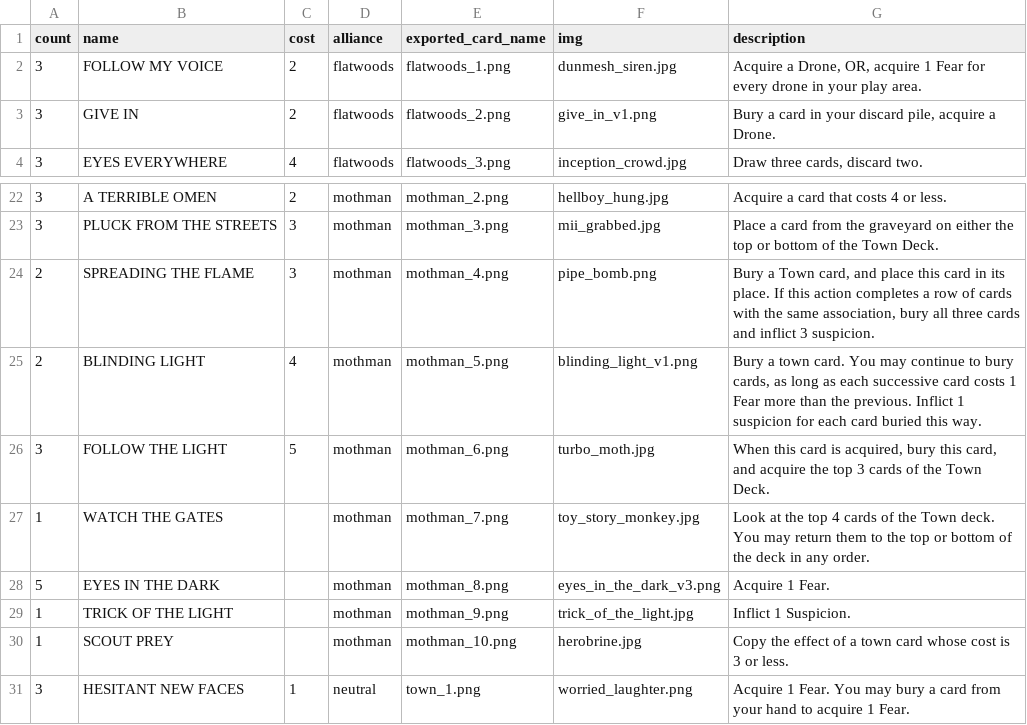
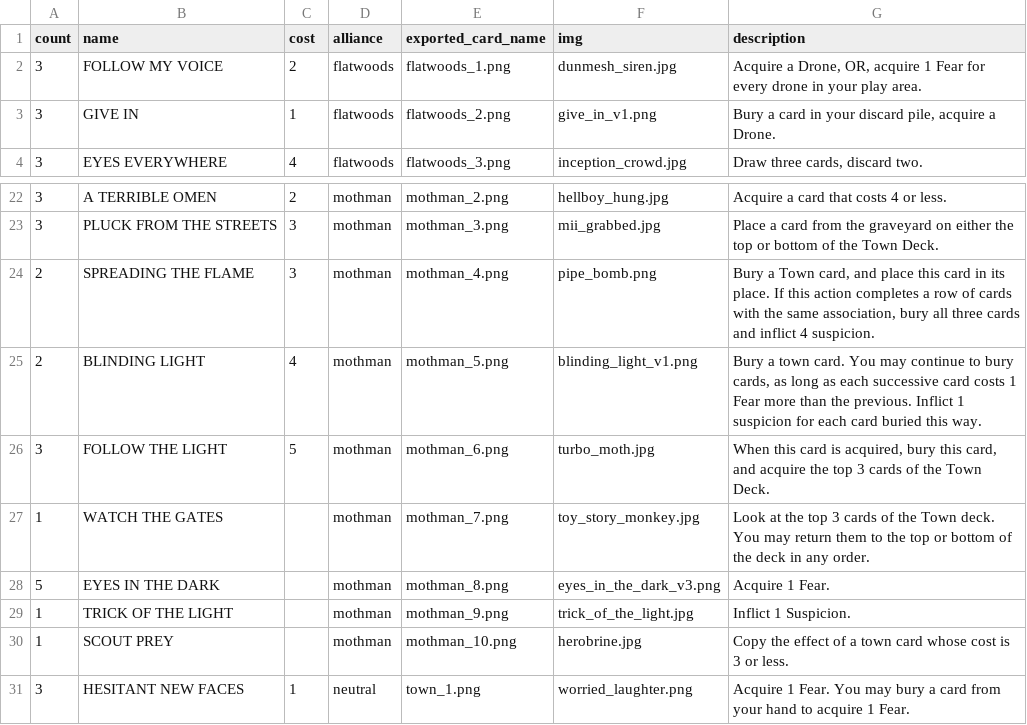
Before and after one commit to optimisticlucio/skulk, a CSV file: csv/cards.csv, drawn as a sheet; only a part is shown, gaps mark what is left out.

```diff
--- a/csv/cards.csv
+++ b/csv/cards.csv
@@ -2,3 +2,3 @@ count,name,cost,alliance,exported_card_name,img,description
 3,FOLLOW MY VOICE,2,flatwoods,flatwoods_1.png,dunmesh_siren.jpg,"Acquire a Drone, OR, acquire 1 Fear for every drone in your play area."
-3,GIVE IN,2,flatwoods,flatwoods_2.png,give_in_v1.png,"Bury a card in your discard pile, acquire a Drone."
+3,GIVE IN,1,flatwoods,flatwoods_2.png,give_in_v1.png,"Bury a card in your discard pile, acquire a Drone."
 3,EYES EVERYWHERE,4,flatwoods,flatwoods_3.png,inception_crowd.jpg,"Draw three cards, discard two."
@@ -23,6 +23,6 @@ count,name,cost,alliance,exported_card_name,img,description
 3,PLUCK FROM THE STREETS,3,mothman,mothman_3.png,mii_grabbed.jpg,Place a card from the graveyard on either the top or bottom of the Town Deck.
-2,SPREADING THE FLAME,3,mothman,mothman_4.png,pipe_bomb.png,"Bury a Town card, and place this card in its place. If this action completes a row of cards with the same association, bury all three cards and inflict 3 suspicion."
+2,SPREADING THE FLAME,3,mothman,mothman_4.png,pipe_bomb.png,"Bury a Town card, and place this card in its place. If this action completes a row of cards with the same association, bury all three cards and inflict 4 suspicion."
 2,BLINDING LIGHT,4,mothman,mothman_5.png,blinding_light_v1.png,"Bury a town card. You may continue to bury cards, as long as each successive card costs 1 Fear more than the previous. Inflict 1 suspicion for each card buried this way."
 3,FOLLOW THE LIGHT,5,mothman,mothman_6.png,turbo_moth.jpg,"When this card is acquired, bury this card, and acquire the top 3 cards of the Town Deck."
-1,WATCH THE GATES,,mothman,mothman_7.png,toy_story_monkey.jpg,Look at the top 4 cards of the Town deck. You may return them to the top or bottom of the deck in any order.
+1,WATCH THE GATES,,mothman,mothman_7.png,toy_story_monkey.jpg,Look at the top 3 cards of the Town deck. You may return them to the top or bottom of the deck in any order.
 5,EYES IN THE DARK,,mothman,mothman_8.png,eyes_in_the_dark_v3.png,Acquire 1 Fear.
```
Also changed, not shown: 1 other file.
